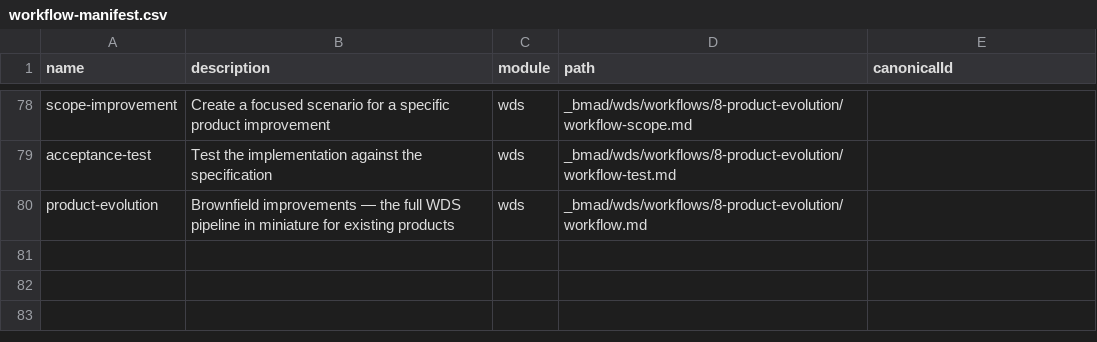
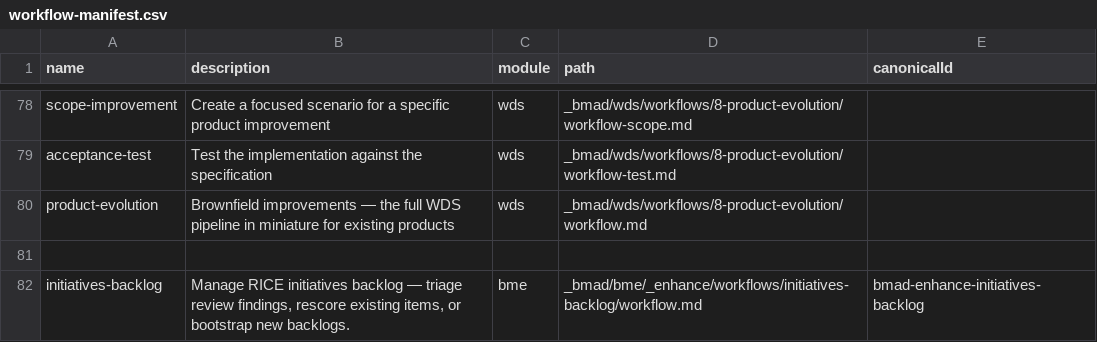
Before and after one commit to amra-octo/convoke-agents-octo, a CSV file: _bmad/_config/workflow-manifest.csv, drawn as a sheet; only a part is shown, gaps mark what is left out; the diff names each change by its address in the sheet, - before the commit and + after, or states it on an @@ line.

```diff
--- a/_bmad/_config/workflow-manifest.csv
+++ b/_bmad/_config/workflow-manifest.csv
+row 81: (empty)
+row 82: initiatives-backlog | Manage RICE initiatives backlog — triage review findings, rescore existing items, or bootstrap new backlogs. | bme | _bmad/bme/_enhance/workflows/initiatives-backlog/workflow.md | bmad-enhance-initiatives-backlog
```
Also changed, not shown: _bmad/_config/skill-manifest.csv, 26 other files.
